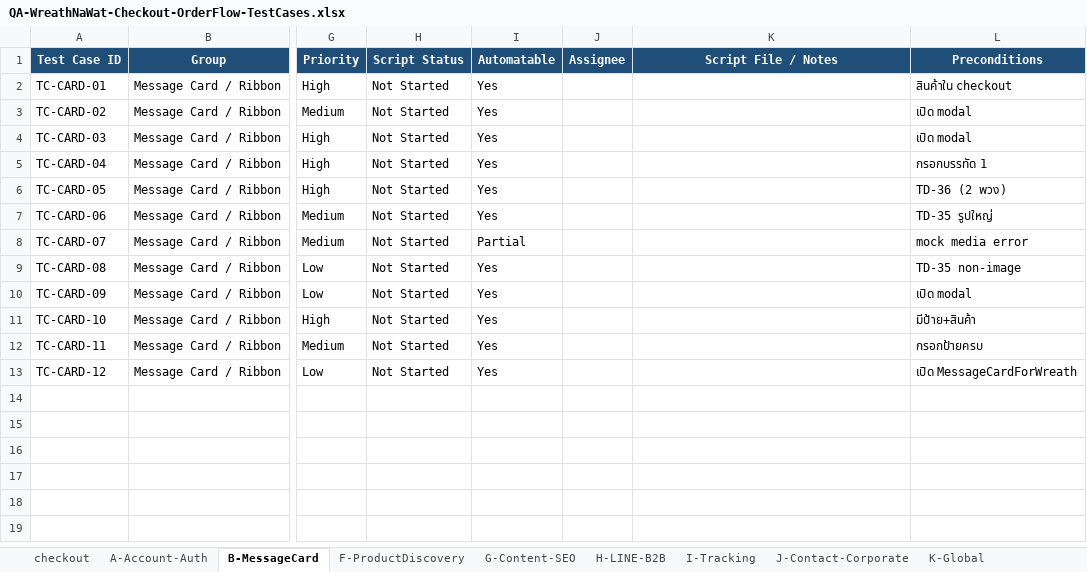
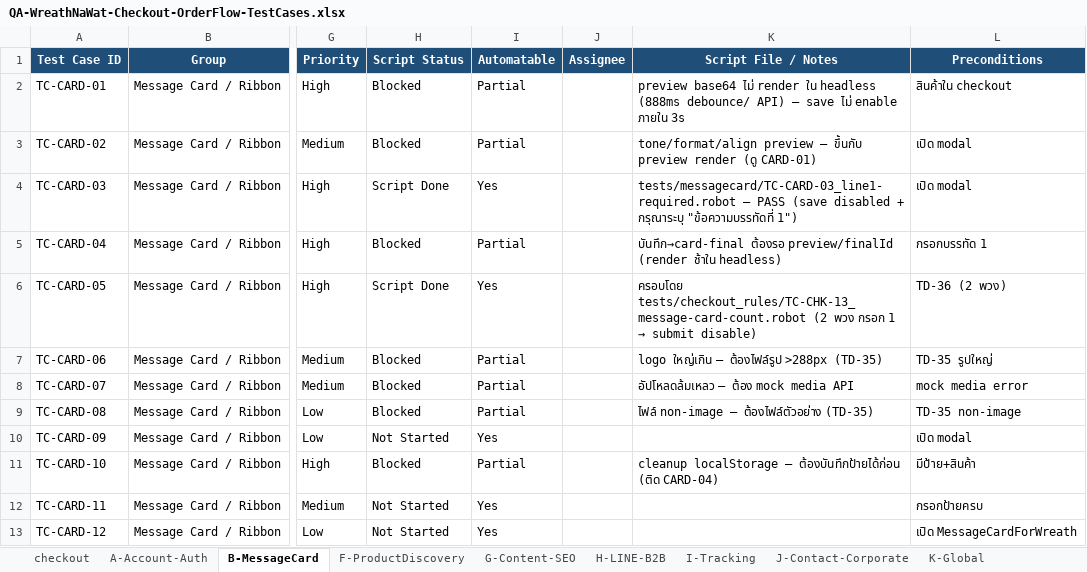
Before and after one commit to Tanboon-Org/automate_script_robot, an Excel workbook: docs/QA-WreathNaWat-Checkout-OrderFlow-TestCases.xlsx, sheet B-MessageCard, drawn as a sheet; only a part is shown, gaps mark what is left out; values as stored, in another font and other column widths than the file's, no borders; the diff names each change by its address in the sheet, - before the commit and + after, or states it on an @@ line.

```diff
--- a/docs/QA-WreathNaWat-Checkout-OrderFlow-TestCases.xlsx (sheet B-MessageCard)
+++ b/docs/QA-WreathNaWat-Checkout-OrderFlow-TestCases.xlsx (sheet B-MessageCard)
-H2:H3 (Script Status): Not Started
+H2:H3 (Script Status): Blocked
-I2:I3 (Automatable): Yes
+I2:I3 (Automatable): Partial
-K2 (Script File / Notes): (empty)
+K2 (Script File / Notes): preview base64 ไม่ render ใน headless (888ms debounce/ API) — save ไม่ enable ภายใน 3s
-K3 (Script File / Notes): (empty)
+K3 (Script File / Notes): tone/format/align preview — ขึ้นกับ preview render (ดู CARD-01)
-H4 (Script Status): Not Started
+H4 (Script Status): Script Done
-K4 (Script File / Notes): (empty)
+K4 (Script File / Notes): tests/messagecard/TC-CARD-03_line1-required.robot — PASS (save disabled + กรุณาระบุ "ข้อความบรรทัดที่ 1")
-H5 (Script Status): Not Started
+H5 (Script Status): Blocked
-I5 (Automatable): Yes
+I5 (Automatable): Partial
-K5 (Script File / Notes): (empty)
+K5 (Script File / Notes): บันทึก→card-final ต้องรอ preview/finalId (render ช้าใน headless)
-H6 (Script Status): Not Started
+H6 (Script Status): Script Done
@@ K6 (Script File / Notes): (empty) → ครอบโดย tests/checkout_rules/TC-CHK-13_message-card-count.robot (2 พวง กรอก 1 → submit disable) @@
-H7:H9 (Script Status): Not Started
+H7:H9 (Script Status): Blocked
-I7 (Automatable): Yes
+I7 (Automatable): Partial
-K7 (Script File / Notes): (empty)
+K7 (Script File / Notes): logo ใหญ่เกิน — ต้องไฟล์รูป >288px (TD-35)
-K8 (Script File / Notes): (empty)
+K8 (Script File / Notes): อัปโหลดล้มเหลว — ต้อง mock media API
-I9 (Automatable): Yes
+I9 (Automatable): Partial
-K9 (Script File / Notes): (empty)
+K9 (Script File / Notes): ไฟล์ non-image — ต้องไฟล์ตัวอย่าง (TD-35)
-H11 (Script Status): Not Started
+H11 (Script Status): Blocked
-I11 (Automatable): Yes
+I11 (Automatable): Partial
-K11 (Script File / Notes): (empty)
+K11 (Script File / Notes): cleanup localStorage — ต้องบันทึกป้ายได้ก่อน (ติด CARD-04)
```
Also changed, not shown: sheet Progress 2026-06-30, 3 other files.
